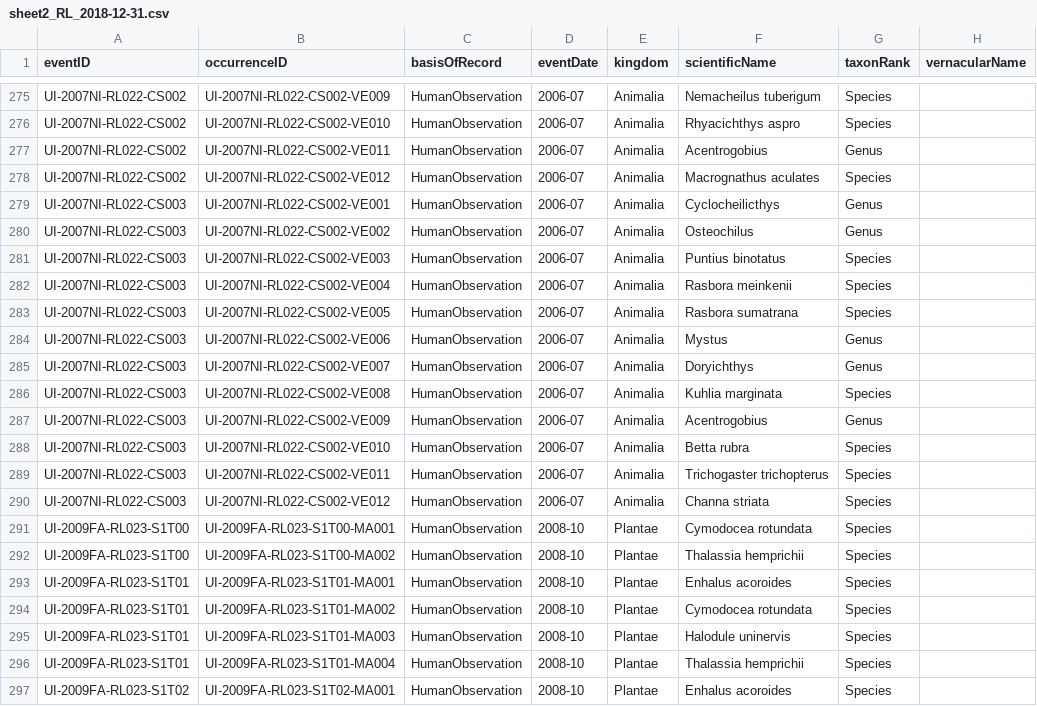
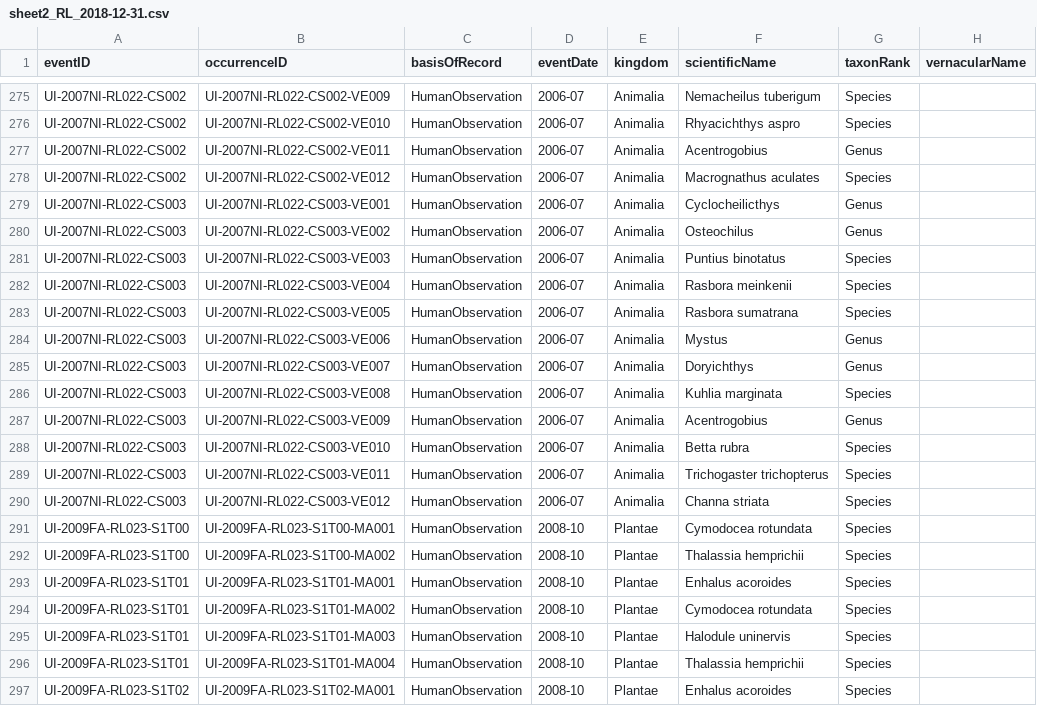
Before and after one commit to rahmianugraha/biodiverskripsi, a CSV file: output_csv/sheet2_RL_2018-12-31.csv, drawn as a sheet; only a part is shown, gaps mark what is left out; the diff names each change by its address in the sheet, - before the commit and + after, or states it on an @@ line.

```diff
--- a/output_csv/sheet2_RL_2018-12-31.csv
+++ b/output_csv/sheet2_RL_2018-12-31.csv
-B279 (occurrenceID): UI-2007NI-RL022-CS002-VE001
+B279 (occurrenceID): UI-2007NI-RL022-CS003-VE001
-B280 (occurrenceID): UI-2007NI-RL022-CS002-VE002
+B280 (occurrenceID): UI-2007NI-RL022-CS003-VE002
-B281 (occurrenceID): UI-2007NI-RL022-CS002-VE003
+B281 (occurrenceID): UI-2007NI-RL022-CS003-VE003
-B282 (occurrenceID): UI-2007NI-RL022-CS002-VE004
+B282 (occurrenceID): UI-2007NI-RL022-CS003-VE004
-B283 (occurrenceID): UI-2007NI-RL022-CS002-VE005
+B283 (occurrenceID): UI-2007NI-RL022-CS003-VE005
-B284 (occurrenceID): UI-2007NI-RL022-CS002-VE006
+B284 (occurrenceID): UI-2007NI-RL022-CS003-VE006
-B285 (occurrenceID): UI-2007NI-RL022-CS002-VE007
+B285 (occurrenceID): UI-2007NI-RL022-CS003-VE007
-B286 (occurrenceID): UI-2007NI-RL022-CS002-VE008
+B286 (occurrenceID): UI-2007NI-RL022-CS003-VE008
-B287 (occurrenceID): UI-2007NI-RL022-CS002-VE009
+B287 (occurrenceID): UI-2007NI-RL022-CS003-VE009
-B288 (occurrenceID): UI-2007NI-RL022-CS002-VE010
+B288 (occurrenceID): UI-2007NI-RL022-CS003-VE010
-B289 (occurrenceID): UI-2007NI-RL022-CS002-VE011
+B289 (occurrenceID): UI-2007NI-RL022-CS003-VE011
-B290 (occurrenceID): UI-2007NI-RL022-CS002-VE012
+B290 (occurrenceID): UI-2007NI-RL022-CS003-VE012
```
Also changed, not shown: output_csv/sheet1_RS_2018-12-08.csv, output_csv/sheet2_BA_2019-03-19.csv, 32 other files.
